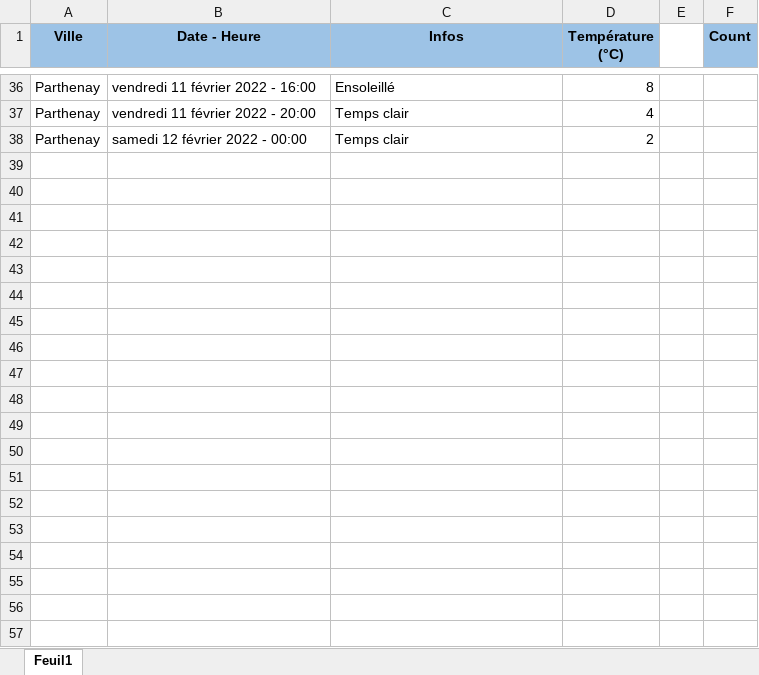
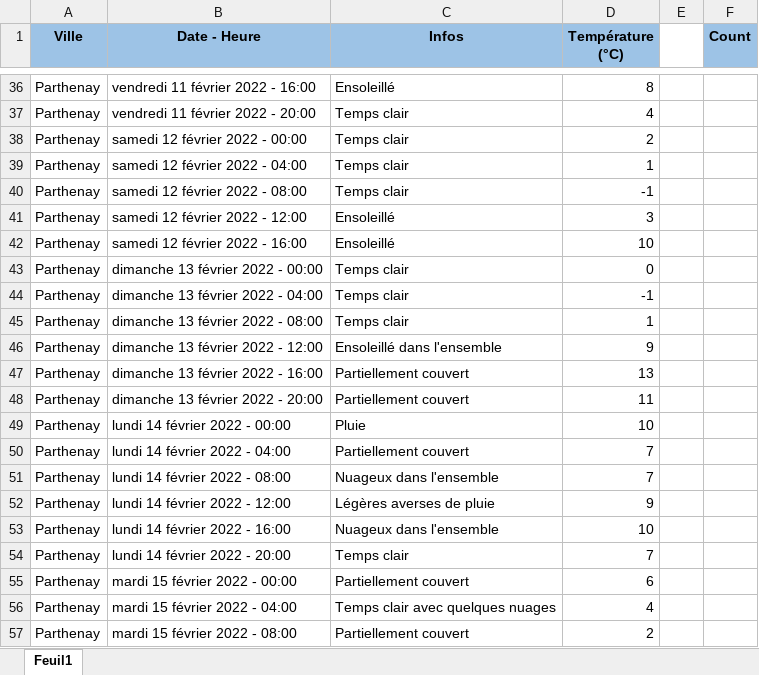
Before and after one commit to GuillaumeM92/La-Bouygue, an Excel workbook: apps/side-apps/weather/parthenay_weather_data.xlsx, sheet Feuil1, drawn as a sheet; only a part is shown, gaps mark what is left out; values as stored, in another font and other column widths than the file's, no borders; the diff covers the shown part only; the diff names each change by its address in the sheet, - before the commit and + after, or states it on an @@ line.

Commit message:
updated weather data

```diff
--- a/apps/side-apps/weather/parthenay_weather_data.xlsx (sheet Feuil1)
+++ b/apps/side-apps/weather/parthenay_weather_data.xlsx (sheet Feuil1)
+row 39: Parthenay | samedi 12 février 2022 - 04:00 | Temps clair | 1
+row 40: Parthenay | samedi 12 février 2022 - 08:00 | Temps clair | -1
+row 41: Parthenay | samedi 12 février 2022 - 12:00 | Ensoleillé | 3
+row 42: Parthenay | samedi 12 février 2022 - 16:00 | Ensoleillé | 10
+row 43: Parthenay | dimanche 13 février 2022 - 00:00 | Temps clair | 0
+row 44: Parthenay | dimanche 13 février 2022 - 04:00 | Temps clair | -1
+row 45: Parthenay | dimanche 13 février 2022 - 08:00 | Temps clair | 1
+row 46: Parthenay | dimanche 13 février 2022 - 12:00 | Ensoleillé dans l'ensemble | 9
+row 47: Parthenay | dimanche 13 février 2022 - 16:00 | Partiellement couvert | 13
+row 48: Parthenay | dimanche 13 février 2022 - 20:00 | Partiellement couvert | 11
+row 49: Parthenay | lundi 14 février 2022 - 00:00 | Pluie | 10
+row 50: Parthenay | lundi 14 février 2022 - 04:00 | Partiellement couvert | 7
+row 51: Parthenay | lundi 14 février 2022 - 08:00 | Nuageux dans l'ensemble | 7
+row 52: Parthenay | lundi 14 février 2022 - 12:00 | Légères averses de pluie | 9
+row 53: Parthenay | lundi 14 février 2022 - 16:00 | Nuageux dans l'ensemble | 10
+row 54: Parthenay | lundi 14 février 2022 - 20:00 | Temps clair | 7
+row 55: Parthenay | mardi 15 février 2022 - 00:00 | Partiellement couvert | 6
+row 56: Parthenay | mardi 15 février 2022 - 04:00 | Temps clair avec quelques nuages | 4
+row 57: Parthenay | mardi 15 février 2022 - 08:00 | Partiellement couvert | 2
```
Also changed, not shown: 22 added rows and 1 edited cell elsewhere in this sheet.
